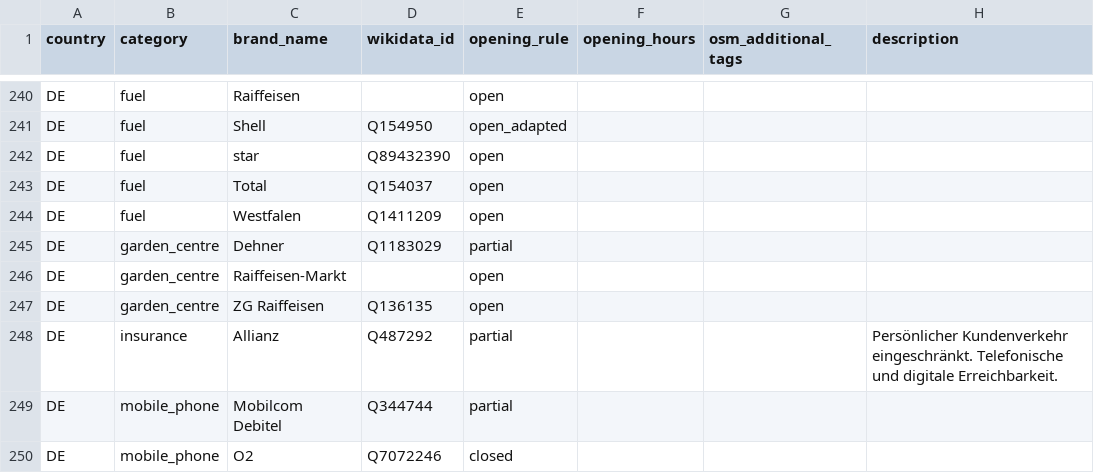
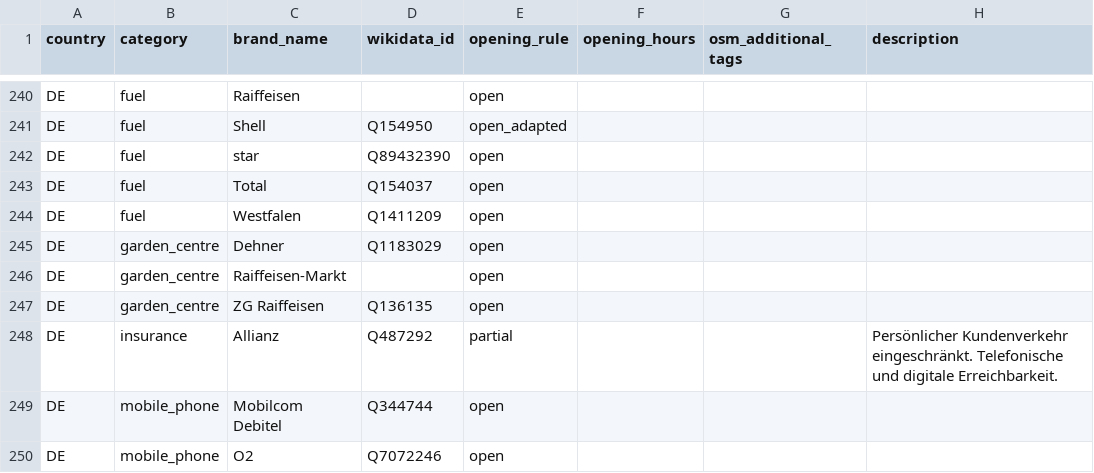
Before and after one commit to bleibtoffen/bleibtoffen, a CSV file: docs/_data/ketten/rules.csv, drawn as a sheet; only a part is shown, gaps mark what is left out; the diff covers the shown part only; the diff names each change by its address in the sheet, - before the commit and + after, or states it on an @@ line.

```diff
--- a/docs/_data/ketten/rules.csv
+++ b/docs/_data/ketten/rules.csv
-E245 (opening_rule): partial
+E245 (opening_rule): open
-E249 (opening_rule): partial
+E249 (opening_rule): open
-E250 (opening_rule): closed
+E250 (opening_rule): open
```
Also changed, not shown: 34 edited cells elsewhere in this file.
